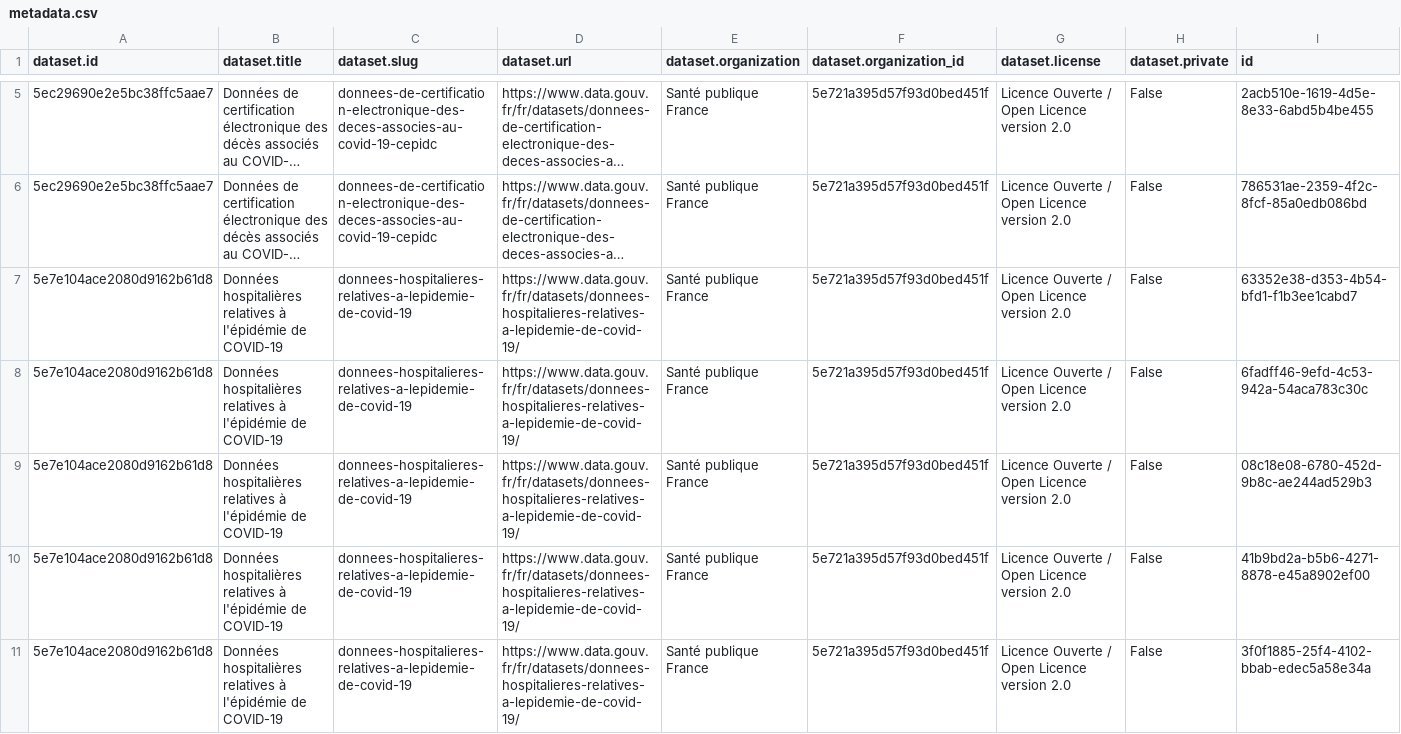
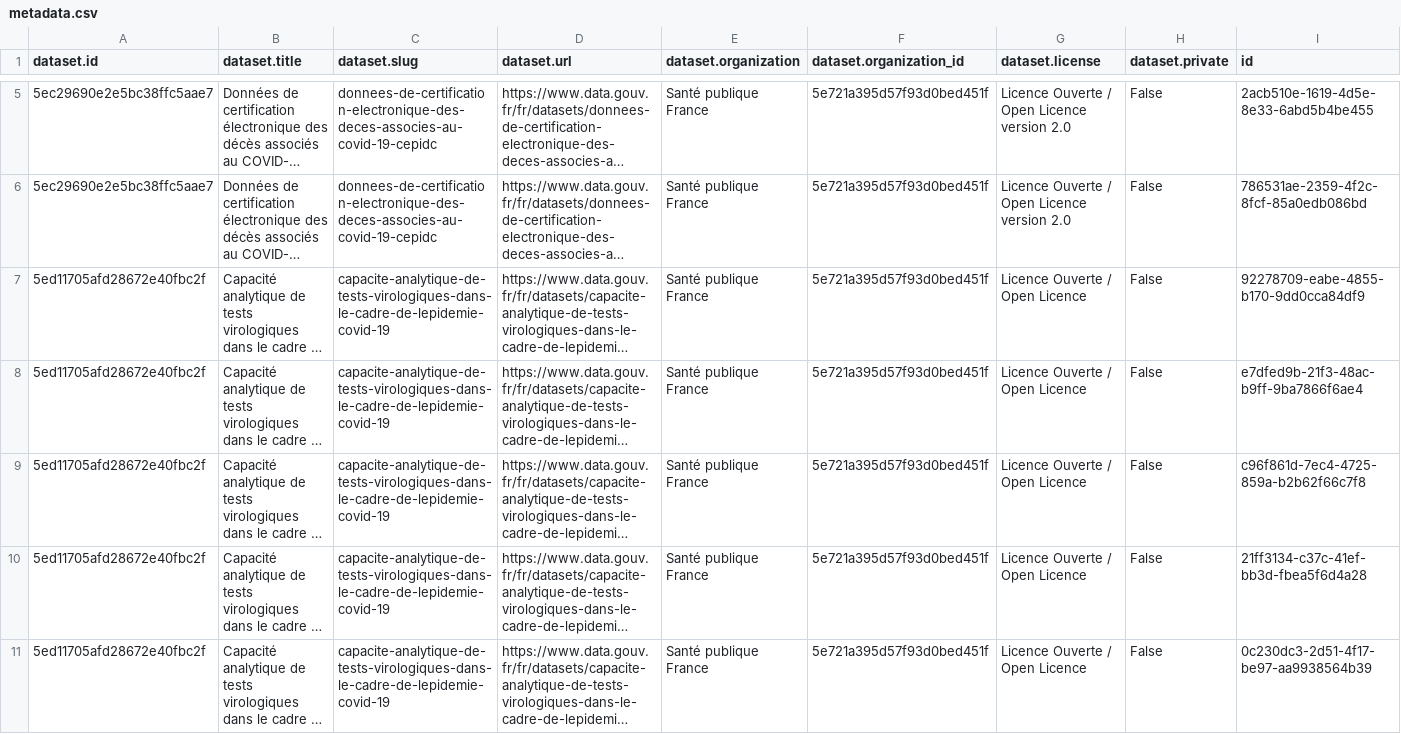
Before and after one commit to stepan-a/covid-19, a CSV file: data/france/metadata.csv, drawn as a sheet; only a part is shown, gaps mark what is left out; the shorter side is filled out with more unchanged rows; long unchanged cells end in …; removed rows and columns are numbered as before the commit, all else as after; rows hold the shown columns only; the diff covers the shown part only; the diff names each change by its address in the sheet, - before the commit and + after, or states it on an @@ line.

Commit message:
[auto] data update: France

```diff
--- a/data/france/metadata.csv
+++ b/data/france/metadata.csv
-row 7: 5e7e104ace2080d9162b61d8 | Données hospitalières relatives à l'épidémie de COVID-19 | donnees-hospitalieres-relatives-a-lepidemie-de-covid-19 | https://www.data.gouv.fr/fr/datasets/donnees-hospitalieres-relatives-a-lepidemie-de-covid-19/ | Santé publique France | 5e721a395d57f93d0bed451f | Licence Ouverte / Open Licence version 2.0 | False | 63352e38-d353-4b54-bfd1-f1b3ee1cabd7
-row 8: 5e7e104ace2080d9162b61d8 | Données hospitalières relatives à l'épidémie de COVID-19 | donnees-hospitalieres-relatives-a-lepidemie-de-covid-19 | https://www.data.gouv.fr/fr/datasets/donnees-hospitalieres-relatives-a-lepidemie-de-covid-19/ | Santé publique France | 5e721a395d57f93d0bed451f | Licence Ouverte / Open Licence version 2.0 | False | 6fadff46-9efd-4c53-942a-54aca783c30c
-row 9: 5e7e104ace2080d9162b61d8 | Données hospitalières relatives à l'épidémie de COVID-19 | donnees-hospitalieres-relatives-a-lepidemie-de-covid-19 | https://www.data.gouv.fr/fr/datasets/donnees-hospitalieres-relatives-a-lepidemie-de-covid-19/ | Santé publique France | 5e721a395d57f93d0bed451f | Licence Ouverte / Open Licence version 2.0 | False | 08c18e08-6780-452d-9b8c-ae244ad529b3
-row 10: 5e7e104ace2080d9162b61d8 | Données hospitalières relatives à l'épidémie de COVID-19 | donnees-hospitalieres-relatives-a-lepidemie-de-covid-19 | https://www.data.gouv.fr/fr/datasets/donnees-hospitalieres-relatives-a-lepidemie-de-covid-19/ | Santé publique France | 5e721a395d57f93d0bed451f | Licence Ouverte / Open Licence version 2.0 | False | 41b9bd2a-b5b6-4271-8878-e45a8902ef00
@@ row 11 moved to row 25: 5e7e104ace2080d9162b61d8 @@
```
Also changed, not shown: 4 added rows, 4 moved rows and 10 edited cells elsewhere in this file, 38 other files.
